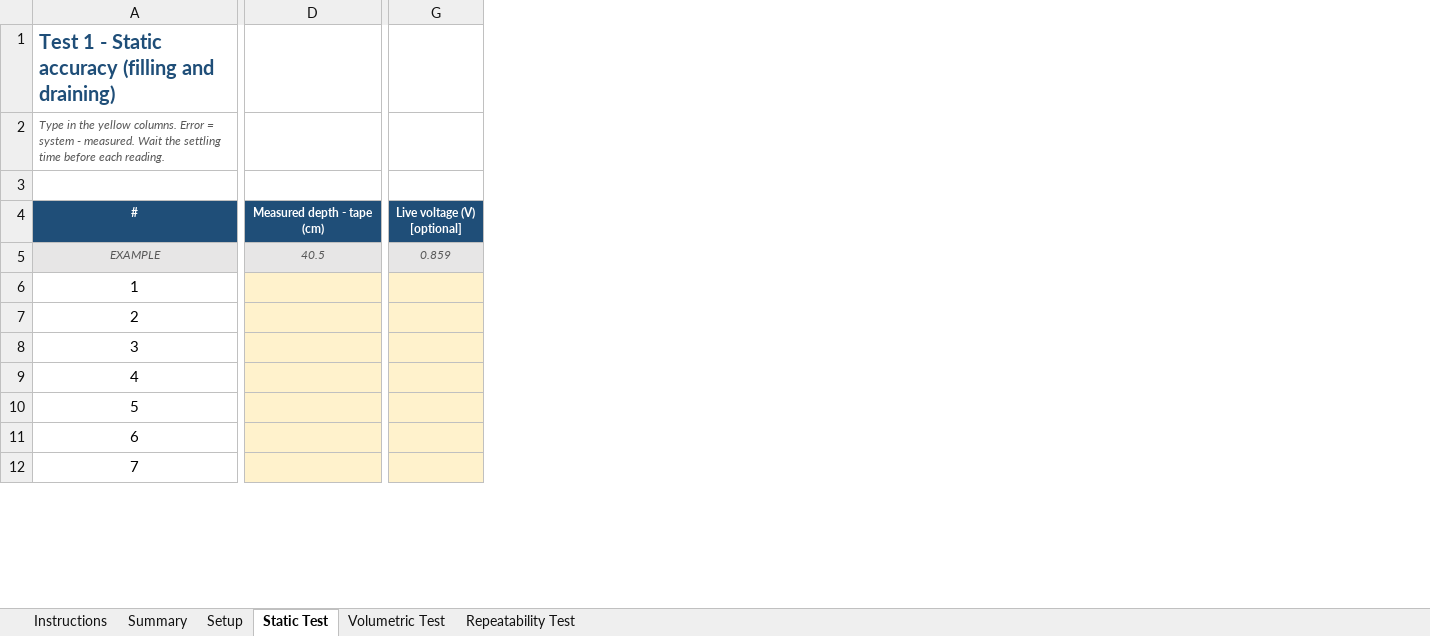
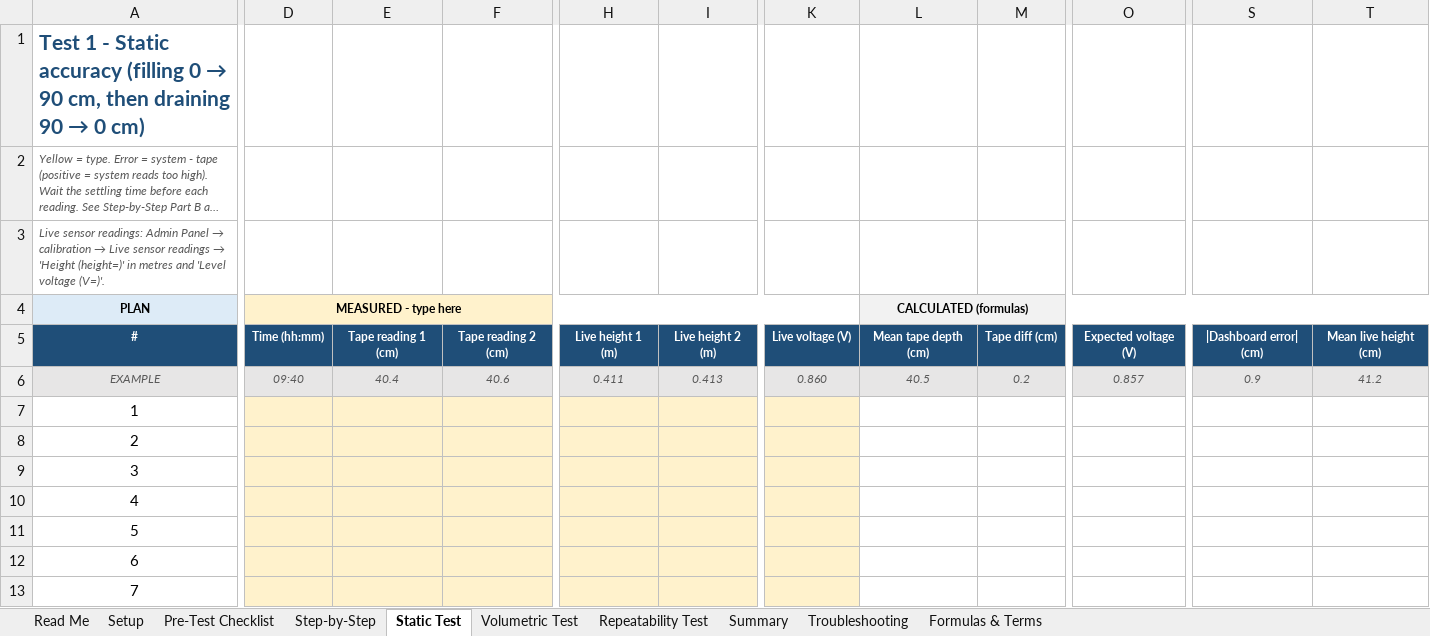
Before and after one commit to zai-241/MSU-WATER-MONITORING-SYSTEM-FINAL, an Excel workbook: docs/testing/Water_Level_Accuracy_Test.xlsx, sheet Static Test, drawn as a sheet; only a part is shown, gaps mark what is left out; long unchanged cells end in …; values as stored, in another font and other column widths than the file's, no borders; charts and pictures and conditional formats not drawn; removed rows and columns are numbered as before the commit, all else as after; rows hold the shown columns only; ↵ is a line break in a cell; the diff covers the shown part only; the diff names each change by its address in the sheet, - before the commit and + after, or states it on an @@ line.

```diff
--- a/docs/testing/Water_Level_Accuracy_Test.xlsx (sheet Static Test)
+++ b/docs/testing/Water_Level_Accuracy_Test.xlsx (sheet Static Test)
-sheet tab: Instructions
+sheet tab: Read Me
+sheet tab: Pre-Test Checklist
+sheet tab: Step-by-Step
+sheet tab: Troubleshooting
+sheet tab: Formulas & Terms
@@ sheet tab order changed: Read Me | Setup | Pre-Test Checklist | Step-by-Step | Static Test | Volumetric Test | Repeatability Test | Summary | Troubleshooting | Formulas & Terms @@
-column D, rows 4-5: Measured depth - tape (cm) | 40.5
+column D, rows 5-6: Time (hh:mm) | 09:40
+column E, rows 5-6: Tape reading 1 (cm) | 40.4
+column F, rows 5-6: Tape reading 2 (cm) | 40.6
+column H, rows 5-6: Live height 1 (m) | 0.411
+column I, rows 5-6: Live height 2 (m) | 0.413
-column G, rows 4-5: Live voltage (V) ↵ [optional] | 0.859
+column K, rows 5-6: Live voltage (V) | 0.860
+column L, rows 5-6: Mean tape depth (cm) | 40.5
+column M, rows 5-6: Tape diff (cm) | 0.2
+column O, rows 5-6: Expected voltage (V) | 0.857
+column S, rows 5-6: |Dashboard error| (cm) | 0.9
+column T, rows 5-6: Mean live height (cm) | 41.2
@@ column A renumbered between rows 1 and 3 @@
@@ A1 text size: larger @@
+row 4: PLAN | MEASURED - type here |  |  |  |  |  | CALCULATED (formulas)
```
Also changed, not shown: 3 added columns and 4 edited cells elsewhere in this sheet, sheet Setup, sheet Summary, sheet Read Me, sheet Volumetric Test, sheet Repeatability Test, formulas that keep their value, charts or pictures.
